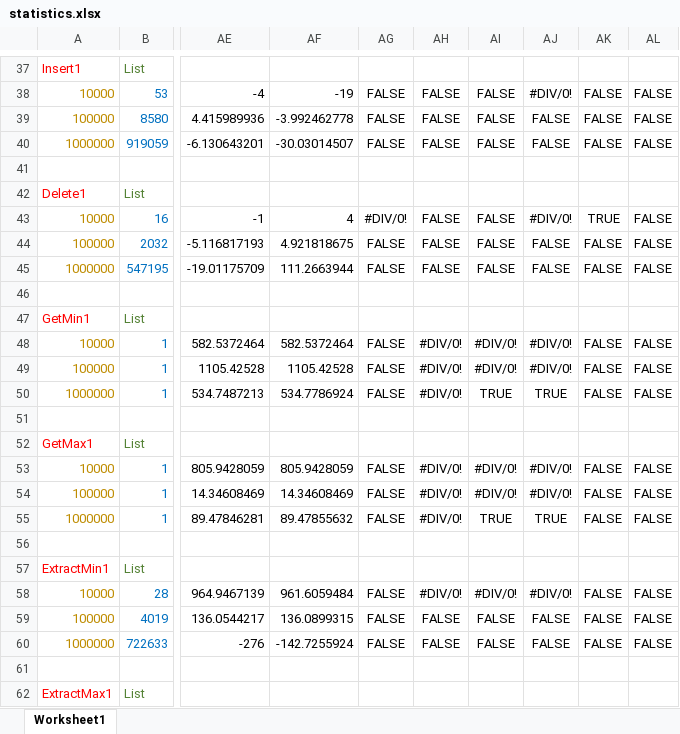
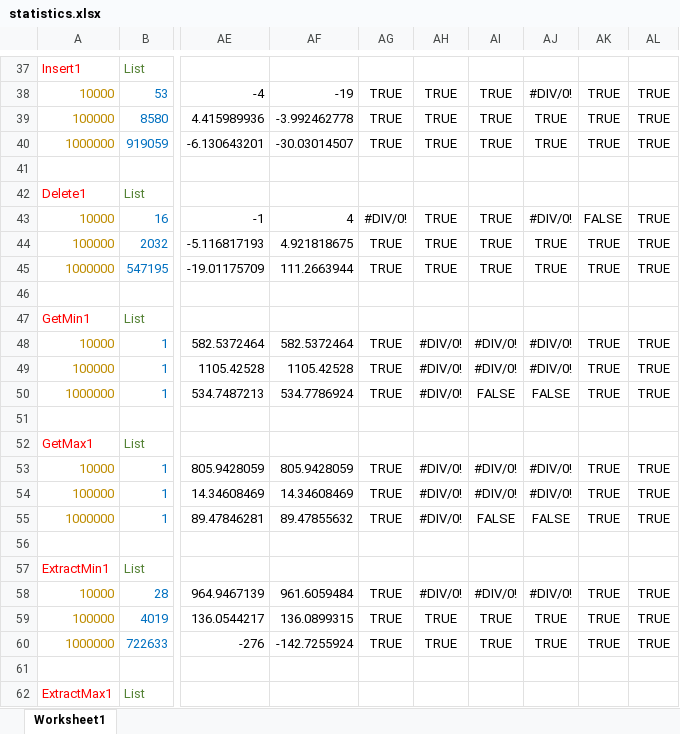
Before and after one commit to sammy0404/OMVISWEG, an Excel workbook: statistics.xlsx, sheet Worksheet1, drawn as a sheet; only a part is shown, gaps mark what is left out; values as stored, in another font and other column widths than the file's, no borders; the diff covers the shown part only; the diff names each change by its address in the sheet, - before the commit and + after, or states it on an @@ line.

```diff
--- a/statistics.xlsx (sheet Worksheet1)
+++ b/statistics.xlsx (sheet Worksheet1)
-AG38:AG40: FALSE
+AG38:AG40: TRUE
-AH38:AH40: FALSE
+AH38:AH40: TRUE
-AI38:AI40: FALSE
+AI38:AI40: TRUE
-AK38:AK40: FALSE
+AK38:AK40: TRUE
-AL38:AL40: FALSE
+AL38:AL40: TRUE
-AJ39:AJ40: FALSE
+AJ39:AJ40: TRUE
-AH43:AH45: FALSE
+AH43:AH45: TRUE
-AI43:AI45: FALSE
+AI43:AI45: TRUE
-AK43: TRUE
+AK43: FALSE
-AL43:AL45: FALSE
+AL43:AL45: TRUE
-AG44:AG45: FALSE
+AG44:AG45: TRUE
-AJ44:AJ45: FALSE
+AJ44:AJ45: TRUE
-AK44:AK45: FALSE
+AK44:AK45: TRUE
-AG48:AG50: FALSE
+AG48:AG50: TRUE
-AK48:AK50: FALSE
+AK48:AK50: TRUE
-AL48:AL50: FALSE
+AL48:AL50: TRUE
-AI50: TRUE
+AI50: FALSE
-AJ50: TRUE
+AJ50: FALSE
-AG53:AG55: FALSE
+AG53:AG55: TRUE
-AK53:AK55: FALSE
+AK53:AK55: TRUE
-AL53:AL55: FALSE
+AL53:AL55: TRUE
-AI55: TRUE
+AI55: FALSE
-AJ55: TRUE
+AJ55: FALSE
-AG58:AG60: FALSE
+AG58:AG60: TRUE
-AK58:AK60: FALSE
+AK58:AK60: TRUE
-AL58:AL60: FALSE
+AL58:AL60: TRUE
-AH59:AH60: FALSE
+AH59:AH60: TRUE
-AI59:AI60: FALSE
+AI59:AI60: TRUE
-AJ59:AJ60: FALSE
+AJ59:AJ60: TRUE
```
Also changed, not shown: 132 edited cells elsewhere in this sheet, formulas that keep their value.
